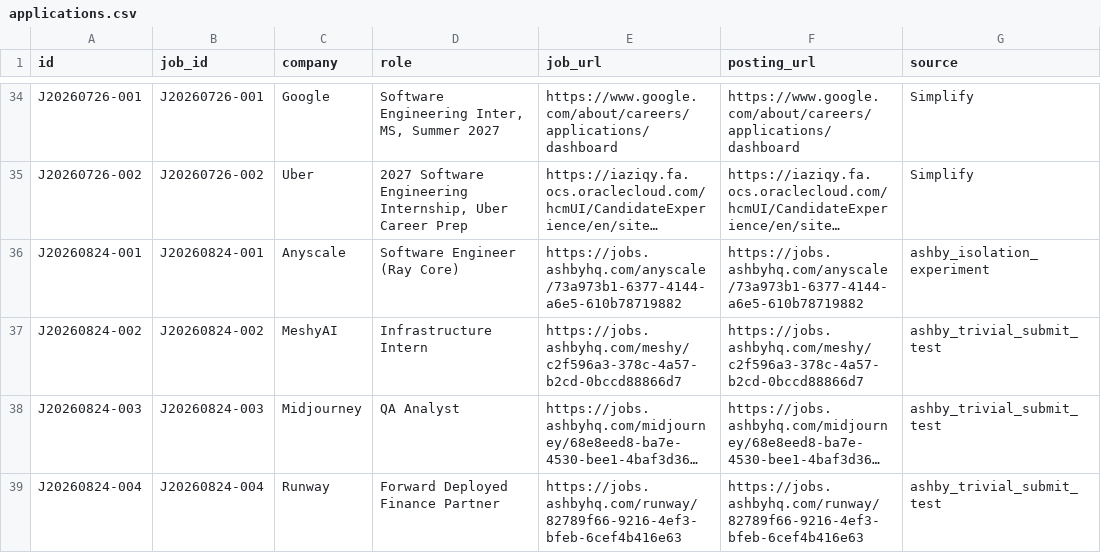
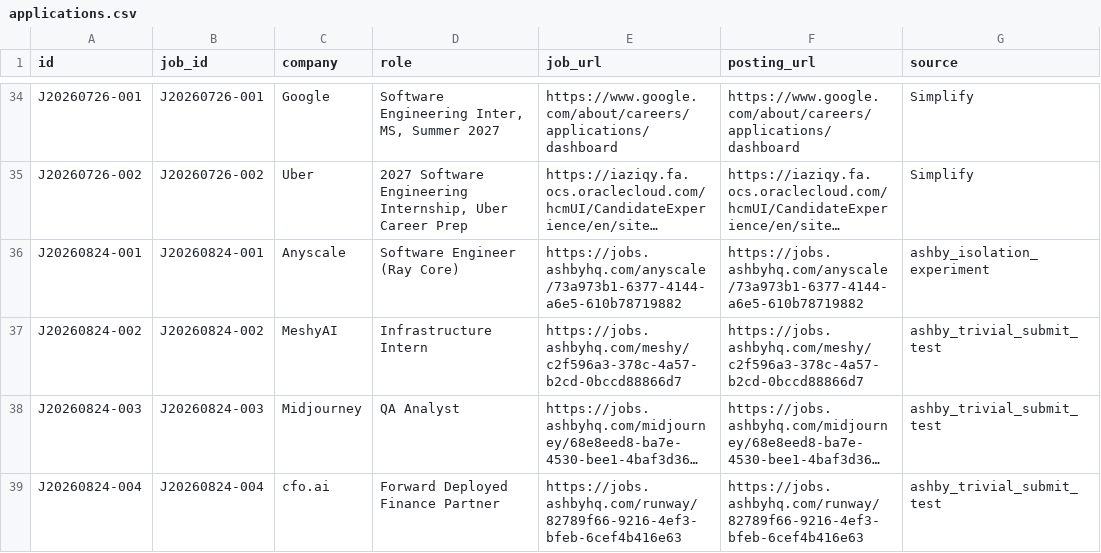
Before and after one commit to JunyiZhou-Conny/job-search-2026-2027-starter, a CSV file: data/applications.csv, drawn as a sheet; only a part is shown, gaps mark what is left out; long unchanged cells end in …; the diff names each change by its address in the sheet, - before the commit and + after, or states it on an @@ line.

```diff
--- a/data/applications.csv
+++ b/data/applications.csv
-C39 (company): Runway
+C39 (company): cfo.ai
```
Also changed, not shown: 2 other files.
